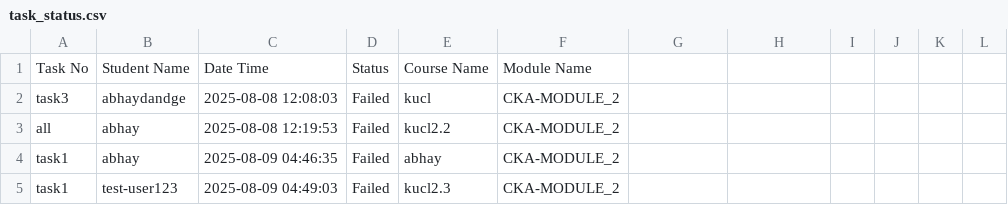
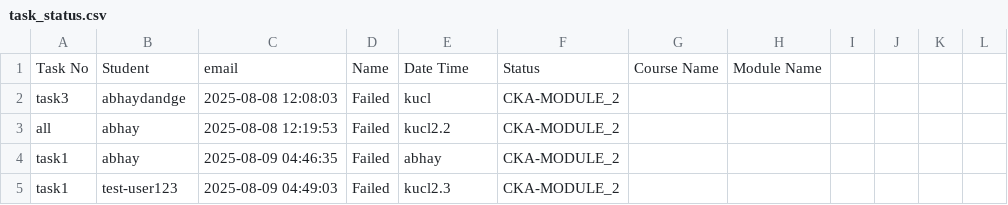
Before and after one commit to abhay-dandge/task-submission-records, a CSV file: task_status.csv, drawn as a sheet; only a part is shown.

Commit message:
Update task_status.csv

```diff
--- a/task_status.csv
+++ b/task_status.csv
@@ -1,2 +1,2 @@
-Task No,Student Name,Date Time,Status,Course Name,Module Name
+Task No,Student,email,Name,Date Time,Status,Course Name,Module Name
 task3,abhaydandge,2025-08-08 12:08:03,Failed,kucl,CKA-MODULE_2
```
